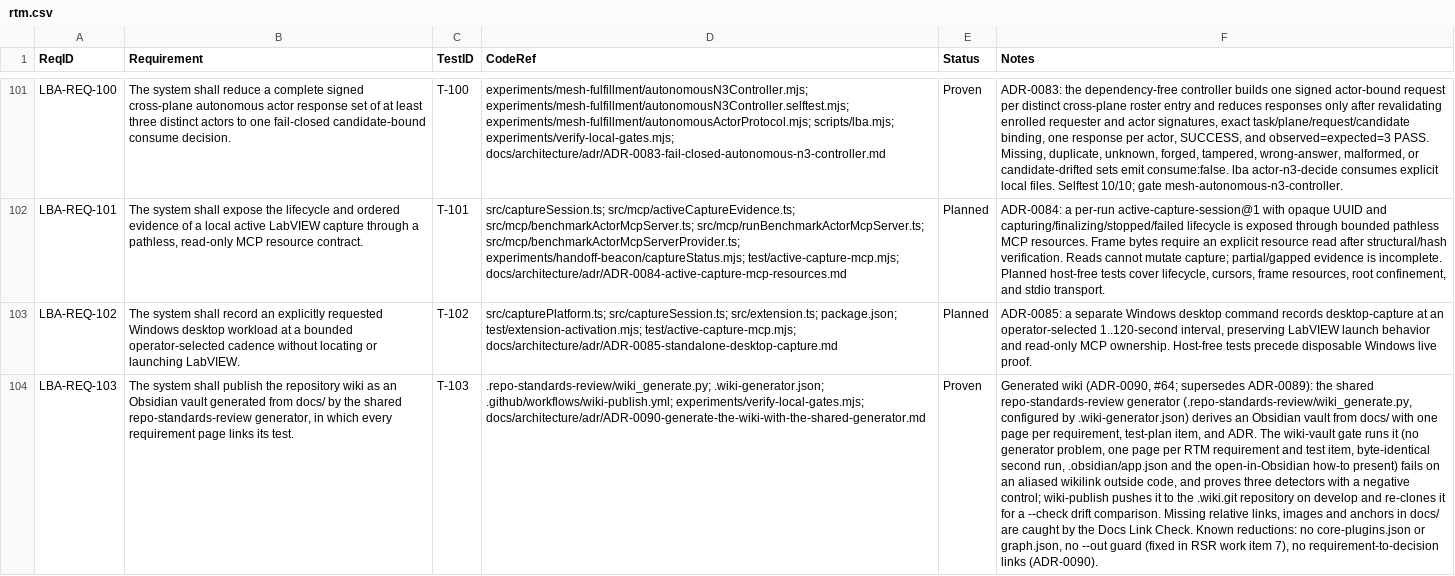
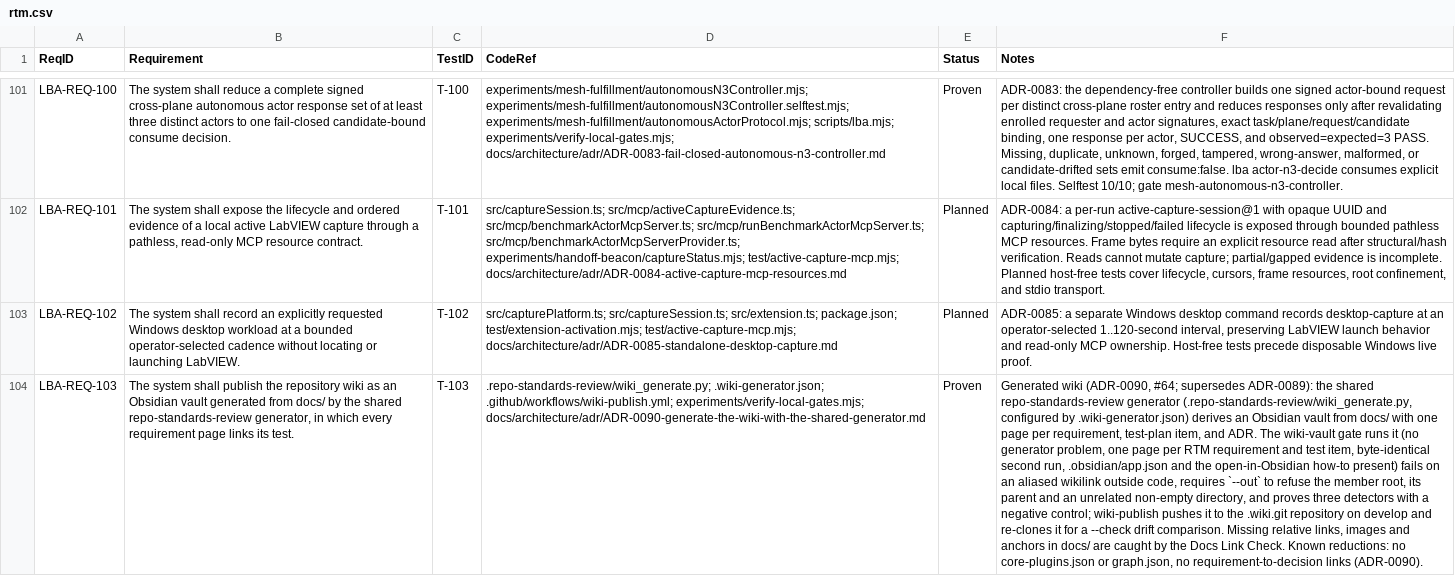
Before and after one commit to labview-benchmark-actor-plugins/lba-fork-test, a CSV file: docs/requirements/rtm.csv, drawn as a sheet; only a part is shown, gaps mark what is left out; the diff names each change by its address in the sheet, - before the commit and + after, or states it on an @@ line.

```diff
--- a/docs/requirements/rtm.csv
+++ b/docs/requirements/rtm.csv
-F104 (Notes): …outside code, and proves three detectors with a negative control; wiki-publish pushes it to the .wiki.git repository on develop and re-clones it for a --check drift comparison. Missing relative links, images and anchors in docs/ are caught by the Docs Link Check. Known reductions: no core-plugins.json or graph.json, no --out guard (fixed in RSR work item 7), no requirement-to-decision…
+F104 (Notes): …outside code, requires `--out` to refuse the member root, its parent and an unrelated non-empty directory, and proves three detectors with a negative control; wiki-publish pushes it to the .wiki.git repository on develop and re-clones it for a --check drift comparison. Missing relative links, images and anchors in docs/ are caught by the Docs Link Check. Known reductions: no core-plugins.json or graph.json, no requirement-to-decision…
```
Also changed, not shown: 6 other files.
